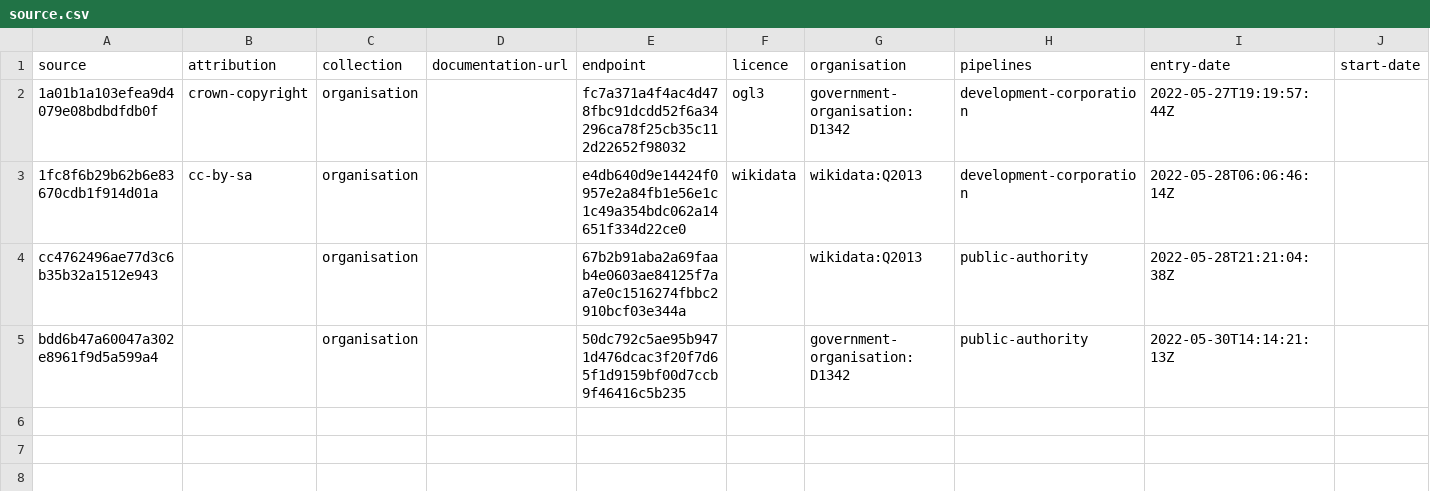
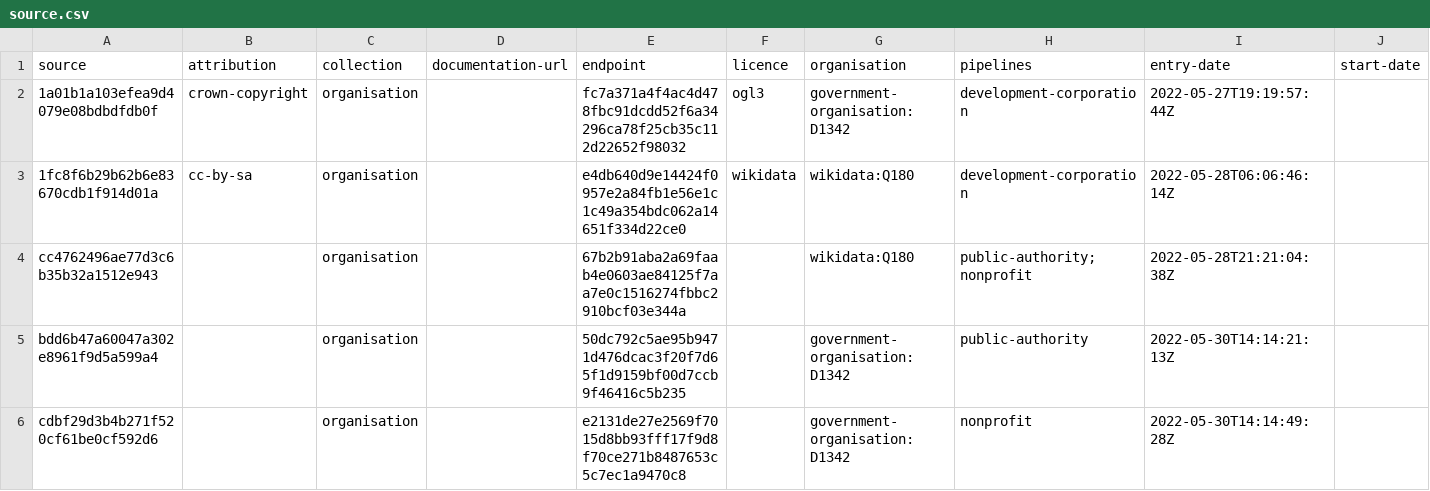
Before and after one commit to digital-land/organisation-collection, a CSV file: collection/source.csv, drawn as a sheet; only a part is shown; rows hold the shown columns only; the diff names each change by its address in the sheet, - before the commit and + after, or states it on an @@ line.

```diff
--- a/collection/source.csv
+++ b/collection/source.csv
-G3:G4 (organisation): wikidata:Q2013
+G3:G4 (organisation): wikidata:Q180
-H4 (pipelines): public-authority
+H4 (pipelines): public-authority;nonprofit
+row 6: cdbf29d3b4b271f520cf61be0cf592d6 |  | organisation |  | e2131de27e2569f7015d8bb93fff17f9d8f70ce271b8487653c5c7ec1a9470c8 |  | government-organisation:D1342 | nonprofit | 2022-05-30T14:14:49:28Z
```
Also changed, not shown: collection/endpoint.csv, pipeline/lookup.csv, 1 other file.
